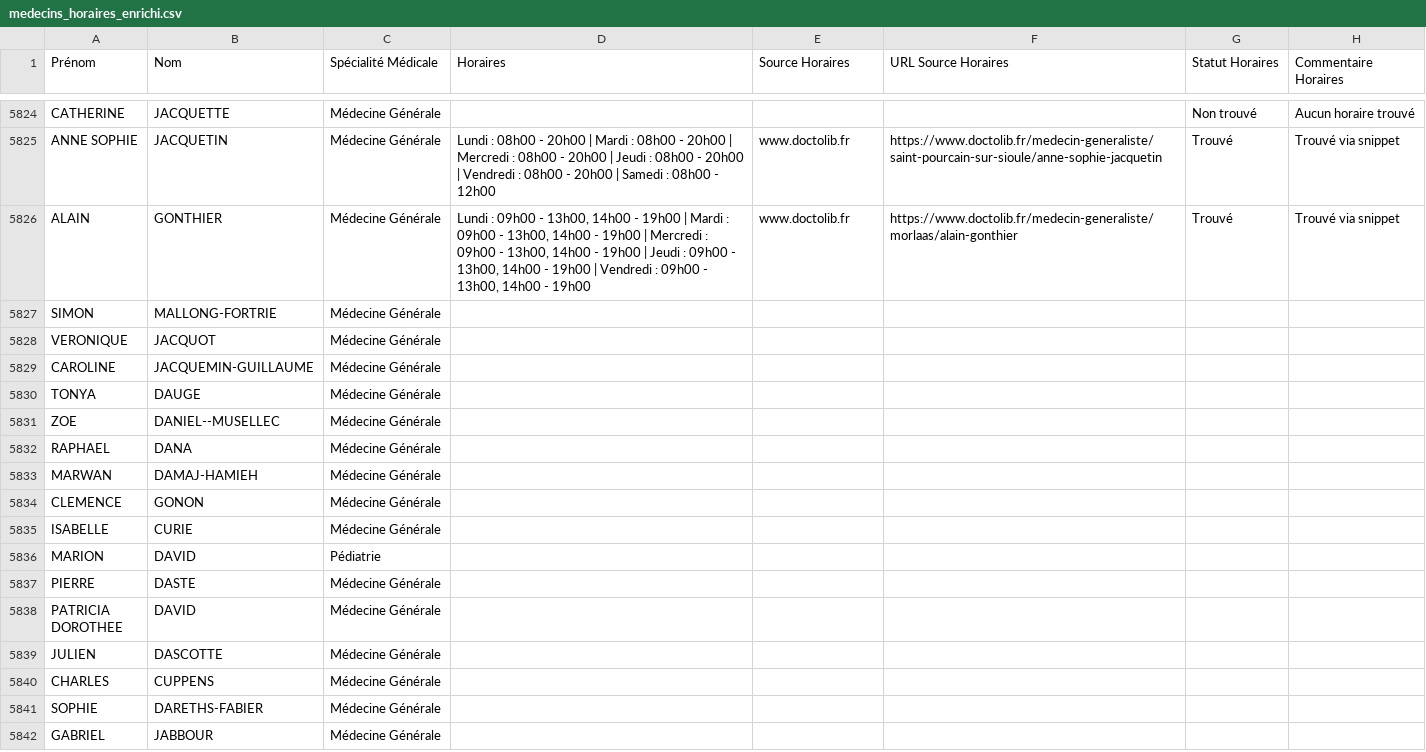
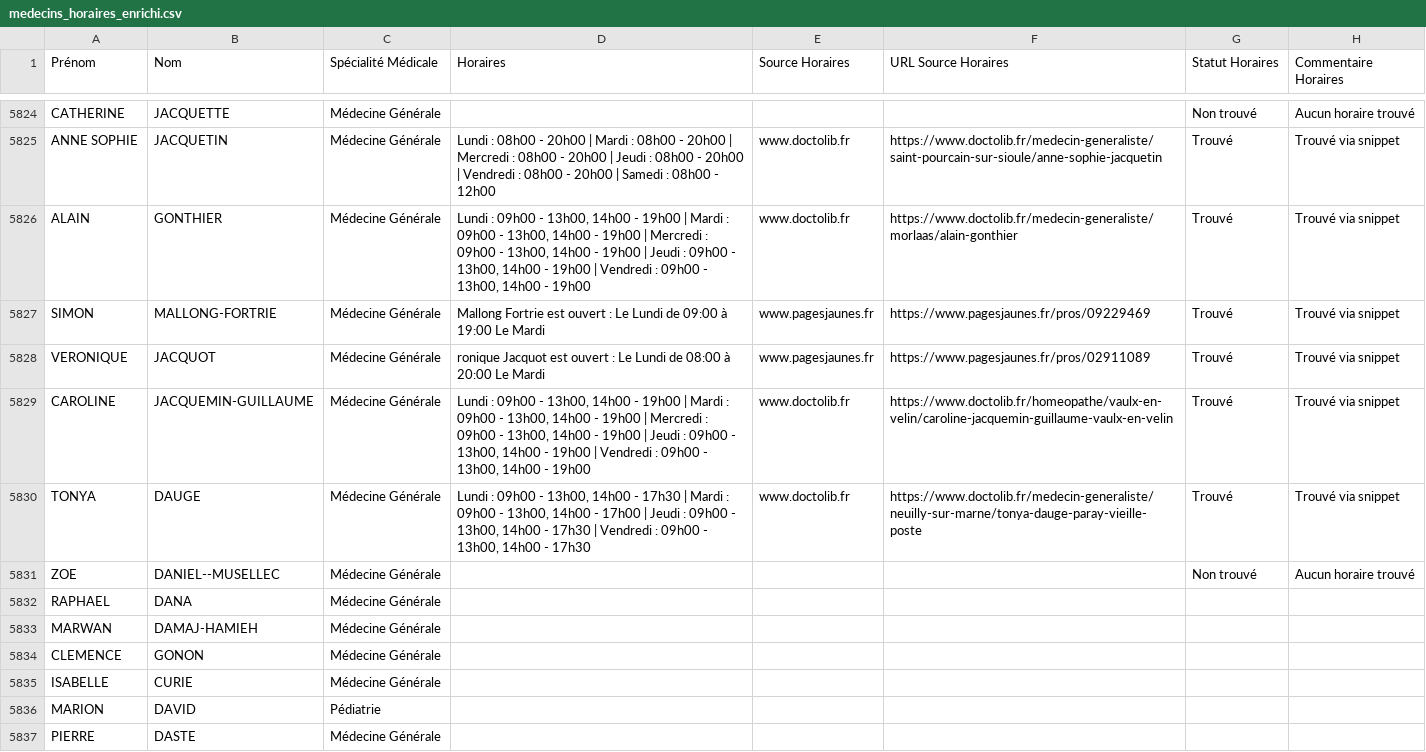
Before and after one commit to tsimokaza01-source/URL-7, a CSV file: medecins_horaires_enrichi.csv, drawn as a sheet; only a part is shown, gaps mark what is left out; the shorter side is filled out with more unchanged rows.

```diff
--- a/medecins_horaires_enrichi.csv
+++ b/medecins_horaires_enrichi.csv
@@ -5826,7 +5826,7 @@ ANNE SOPHIE;JACQUETIN;Médecine Générale;Lundi : 08h00 - 20h00 | Mardi : 08h00
 ALAIN;GONTHIER;Médecine Générale;Lundi : 09h00 - 13h00, 14h00 - 19h00 | Mardi : 09h00 - 13h00, 14h00 - 19h00 | Mercredi : 09h00 - 13h00, 14h00 - 19h00 | Jeudi : 09h00 - 13h00, 14h00 - 19h00 | Vendredi : 09h00 - 13h00, 14h00 - 19h00;www.doctolib.fr;https://www.doctolib.fr/medecin-generaliste/morlaas/alain-gonthier;Trouvé;Trouvé via snippet
-SIMON;MALLONG-FORTRIE;Médecine Générale;;;;;
-VERONIQUE;JACQUOT;Médecine Générale;;;;;
-CAROLINE;JACQUEMIN-GUILLAUME;Médecine Générale;;;;;
-TONYA;DAUGE;Médecine Générale;;;;;
-ZOE;DANIEL--MUSELLEC;Médecine Générale;;;;;
+SIMON;MALLONG-FORTRIE;Médecine Générale;Mallong Fortrie est ouvert : Le Lundi de 09:00 à 19:00 Le Mardi;www.pagesjaunes.fr;https://www.pagesjaunes.fr/pros/09229469;Trouvé;Trouvé via snippet
+VERONIQUE;JACQUOT;Médecine Générale;ronique Jacquot est ouvert : Le Lundi de 08:00 à 20:00 Le Mardi;www.pagesjaunes.fr;https://www.pagesjaunes.fr/pros/02911089;Trouvé;Trouvé via snippet
+CAROLINE;JACQUEMIN-GUILLAUME;Médecine Générale;Lundi : 09h00 - 13h00, 14h00 - 19h00 | Mardi : 09h00 - 13h00, 14h00 - 19h00 | Mercredi : 09h00 - 13h00, 14h00 - 19h00 | Jeudi : 09h00 - 13h00, 14h00 - 19h00 | Vendredi : 09h00 - 13h00, 14h00 - 19h00;www.doctolib.fr;https://www.doctolib.fr/homeopathe/vaulx-en-velin/caroline-jacquemin-guillaume-vaulx-en-velin;Trouvé;Trouvé via snippet
+TONYA;DAUGE;Médecine Générale;Lundi : 09h00 - 13h00, 14h00 - 17h30 | Mardi : 09h00 - 13h00, 14h00 - 17h00 | Jeudi : 09h00 - 13h00, 14h00 - 17h30 | Vendredi : 09h00 - 13h00, 14h00 - 17h30;www.doctolib.fr;https://www.doctolib.fr/medecin-generaliste/neuilly-sur-marne/tonya-dauge-paray-vieille-poste;Trouvé;Trouvé via snippet
+ZOE;DANIEL--MUSELLEC;Médecine Générale;;;;Non trouvé;Aucun horaire trouvé
 RAPHAEL;DANA;Médecine Générale;;;;;
```
